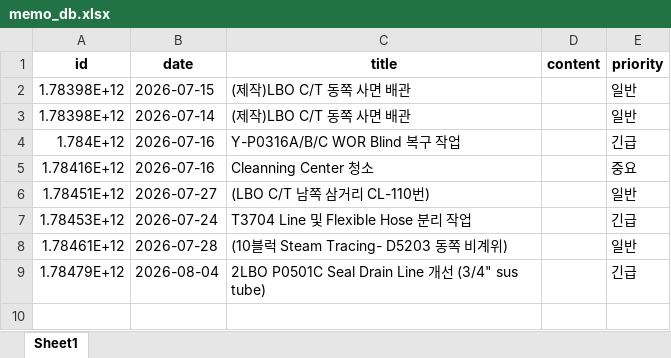
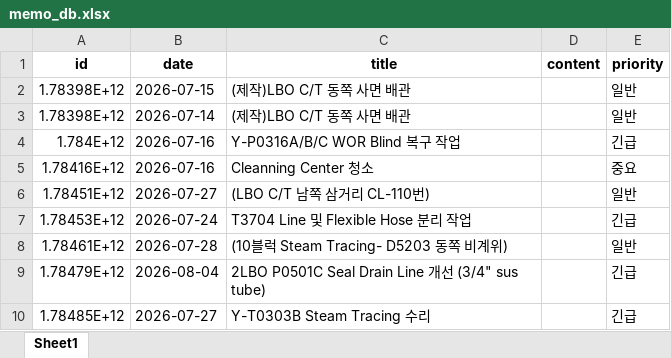
Before and after one commit to kimcm86/process-management-data, an Excel workbook: memo_db.xlsx, sheet Sheet1, drawn as a sheet; values as stored, in another font and other column widths than the file's, no borders; the diff names each change by its address in the sheet, - before the commit and + after, or states it on an @@ line.

Commit message:
save memo

```diff
--- a/memo_db.xlsx (sheet Sheet1)
+++ b/memo_db.xlsx (sheet Sheet1)
+row 10: 1.78485E+12 | 2026-07-27 | Y-T0303B Steam Tracing 수리 |  | 긴급
```
